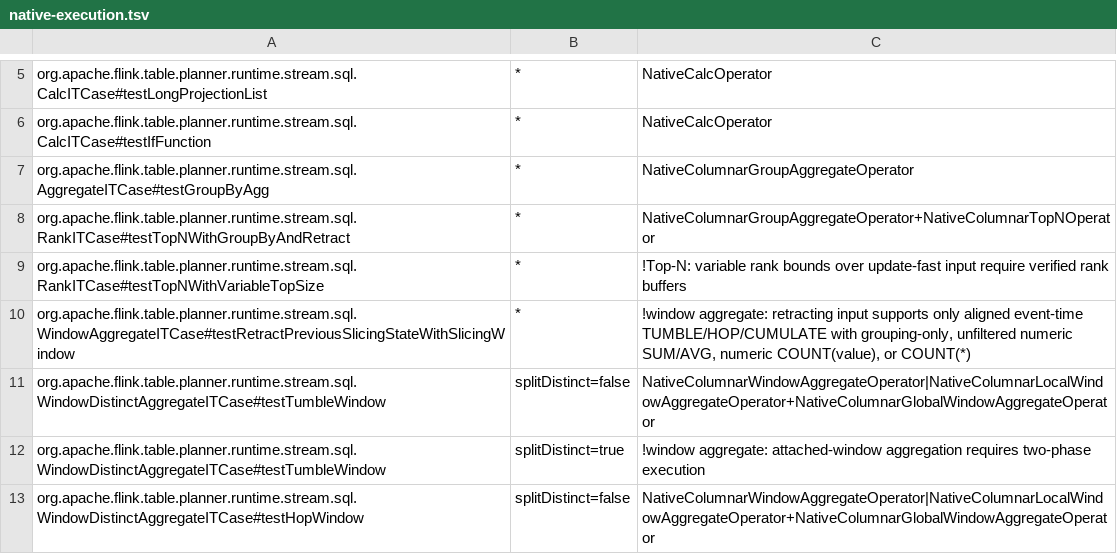
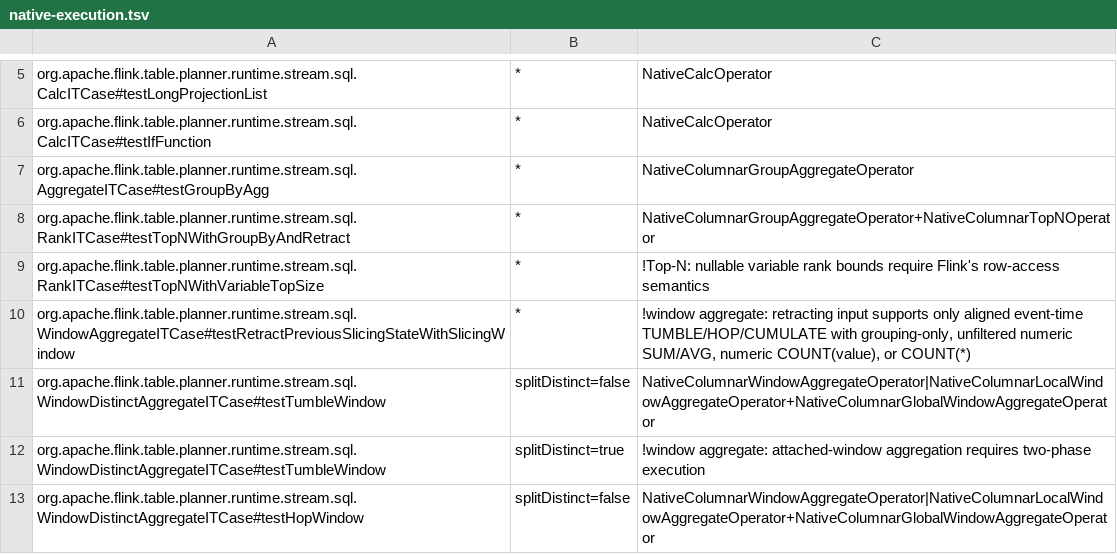
Before and after one commit to Flanderzz/StreamFusion, a TSV file: dev/flink-suite/agent/src/main/resources/native-execution.tsv, drawn as a sheet; only a part is shown, gaps mark what is left out.

Commit message:
Support partition-derived bounds for update-fast Top-N
Proving a bound invariant within each partition lets updating ranks stay
inside a columnar pipeline without duplicating Flink's first-bound state.
Preserve the variable-range admission threshold, retained overflow tie
keys and equal-sort updates, including through TTL, rescale and memory/
RocksDB recovery. Nullable and independently changing bounds still fall
back with specific diagnostics.

Validated 247 Java tests, 737 Rust tests and 11 upstream-agent tests.
Unchanged upstream rank/limit classes pass in runtime and state modes:
158 passed and seven skipped per run, with six execution contracts each.
Retained metrics also require the new SQL shape to execute native Top-N.

The release/mimalloc row-fed GROUP BY-to-Top-N benchmark, including both
transposes and a row sink, measures 2.598992s Flink versus 0.458960s native
(5.663x) at one million rows, two warmups and five alternating trials.

Refs #104.

```diff
--- a/dev/flink-suite/agent/src/main/resources/native-execution.tsv
+++ b/dev/flink-suite/agent/src/main/resources/native-execution.tsv
@@ -8,3 +8,3 @@ org.apache.flink.table.planner.runtime.stream.sql.AggregateITCase#testGroupByAgg
 org.apache.flink.table.planner.runtime.stream.sql.RankITCase#testTopNWithGroupByAndRetract	*	NativeColumnarGroupAggregateOperator+NativeColumnarTopNOperator
-org.apache.flink.table.planner.runtime.stream.sql.RankITCase#testTopNWithVariableTopSize	*	!Top-N: variable rank bounds over update-fast input require verified rank buffers
+org.apache.flink.table.planner.runtime.stream.sql.RankITCase#testTopNWithVariableTopSize	*	!Top-N: nullable variable rank bounds require Flink's row-access semantics
 org.apache.flink.table.planner.runtime.stream.sql.WindowAggregateITCase#testRetractPreviousSlicingStateWithSlicingWindow	*	!window aggregate: retracting input supports only aligned event-time TUMBLE/HOP/CUMULATE with grouping-only, unfiltered numeric SUM/AVG, numeric COUNT(value), or COUNT(*)
```
Also changed, not shown: 13 other files.
